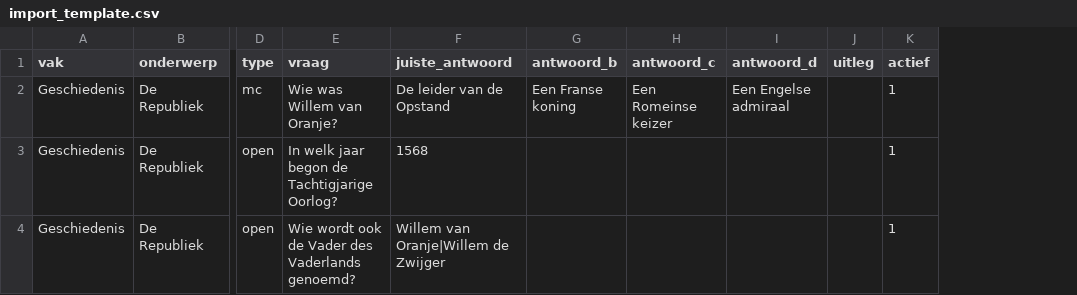
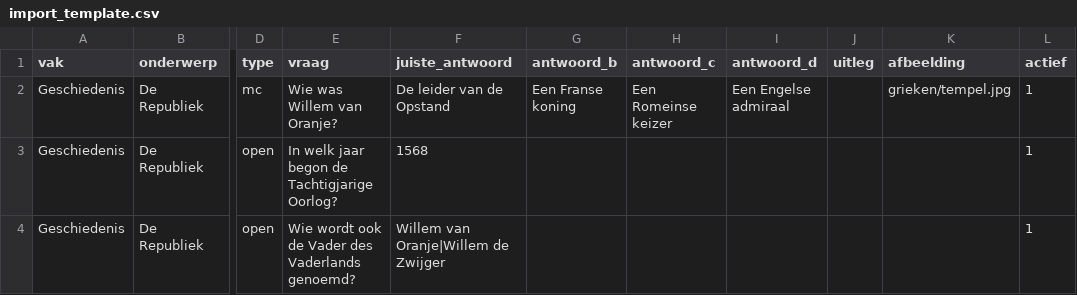
Before and after one commit to eriklouw-png/leren.eem64.nl, a CSV file: database/import_template.csv, drawn as a sheet; only a part is shown, gaps mark what is left out; the diff names each change by its address in the sheet, - before the commit and + after, or states it on an @@ line.

Commit message:
Update CSV template for question images

```diff
--- a/database/import_template.csv
+++ b/database/import_template.csv
+column K (afbeelding), row 2: grieken/tempel.jpg
```
